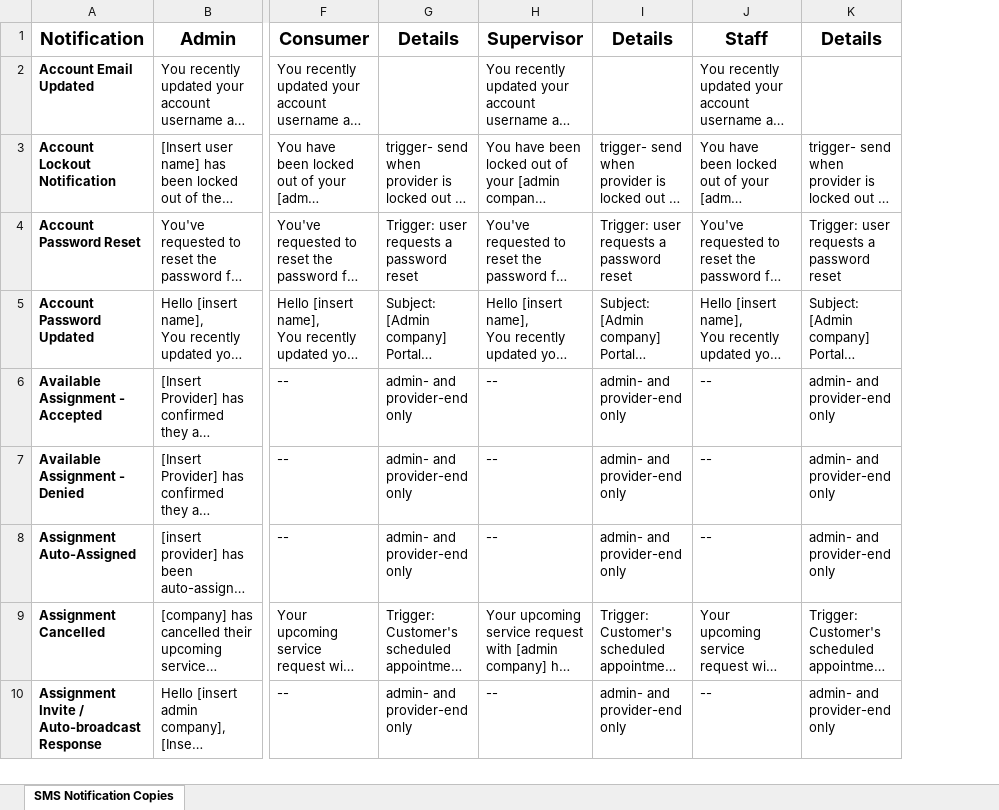
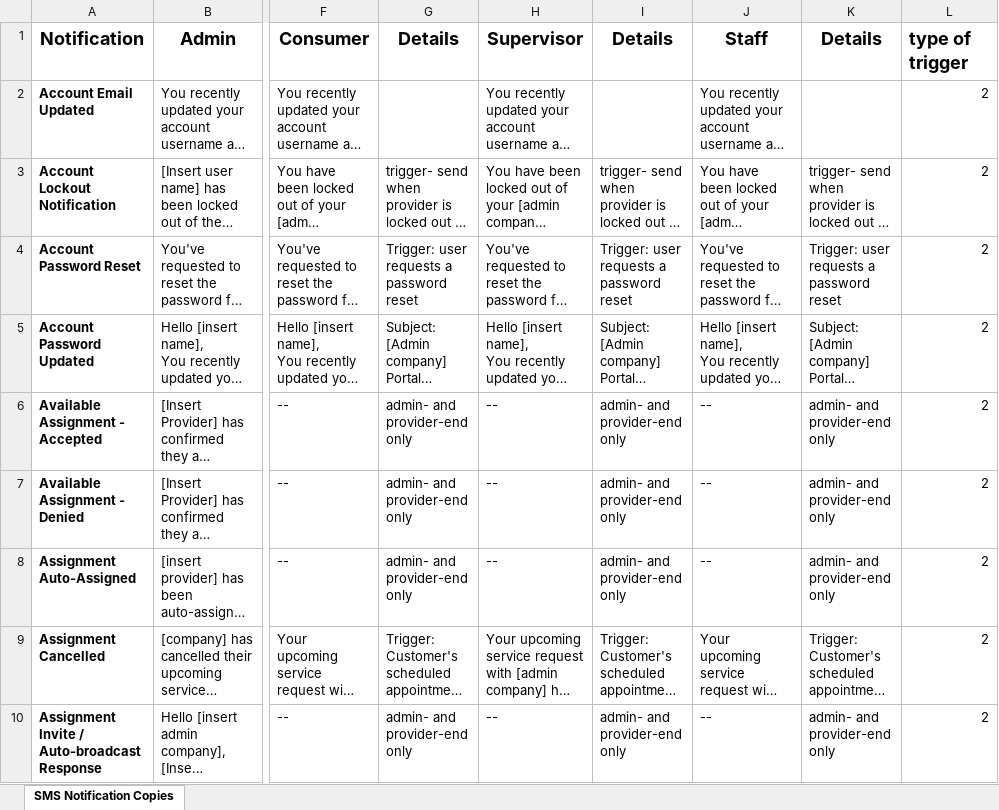
Before and after one commit to usman134151/eclipse, an Excel workbook: public/seeders/sms_notifications.xlsx, sheet SMS Notification Copies, drawn as a sheet; only a part is shown, gaps mark what is left out; long unchanged cells end in …; values as stored, in another font and other column widths than the file's, no borders; charts and pictures not drawn; the diff covers the shown part only; the diff names each change by its address in the sheet, - before the commit and + after, or states it on an @@ line.

```diff
--- a/public/seeders/sms_notifications.xlsx (sheet SMS Notification Copies)
+++ b/public/seeders/sms_notifications.xlsx (sheet SMS Notification Copies)
+column L, rows 1-10: type of trigger | 2 | 2 | 2 | 2 | 2 | 2 | 2 | 2 | 2
```
Also changed, not shown: 1 edited cell elsewhere in this sheet, hidden cells, charts or pictures, public/seeders/email_notifications.xlsx, public/seeders/system_notifications.xlsx, 6 other files.
